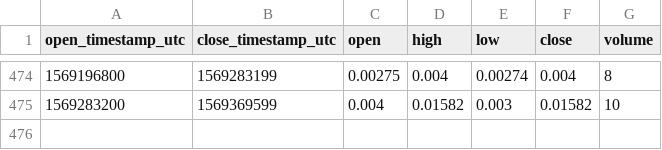
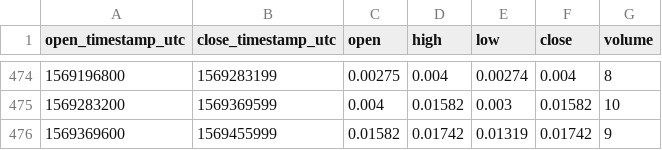
Before and after one commit to cryptobigbro/bitmex-XBT7D_D95, a CSV file: bitmex-XBT7D_D95-1d.csv, drawn as a sheet; only a part is shown, gaps mark what is left out.

```diff
--- a/bitmex-XBT7D_D95-1d.csv
+++ b/bitmex-XBT7D_D95-1d.csv
@@ -475 +475,2 @@ open_timestamp_utc,close_timestamp_utc,open,high,low,close,volume
 1569283200,1569369599,0.004,0.01582,0.003,0.01582,10
+1569369600,1569455999,0.01582,0.01742,0.01319,0.01742,9
```
Also changed, not shown: bitmex-XBT7D_D95-1h.csv.
